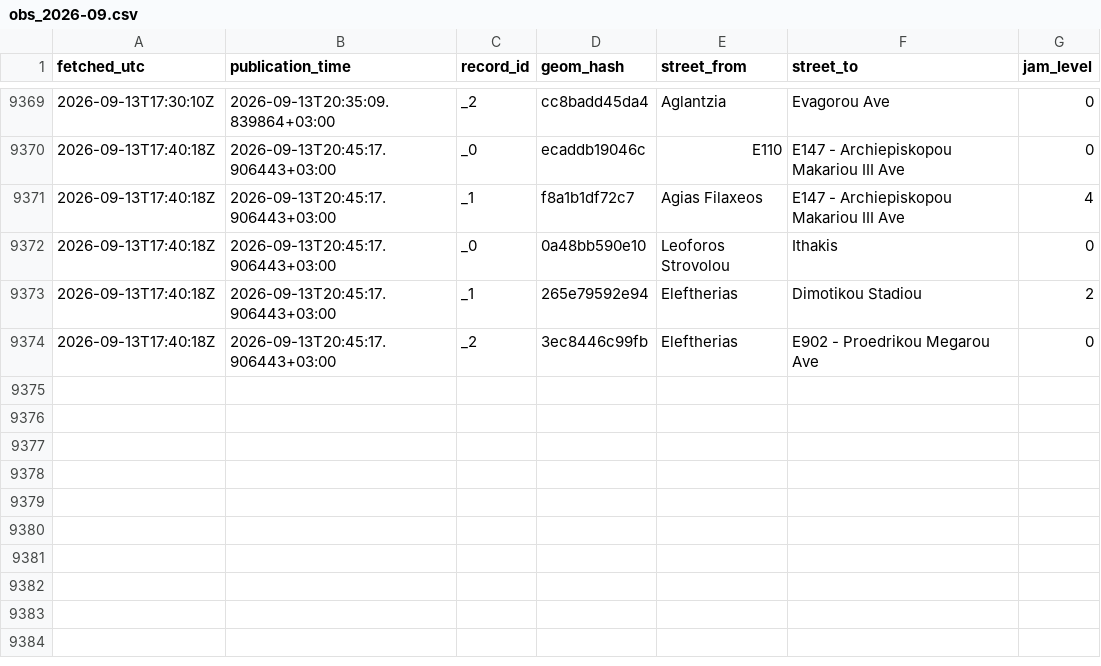
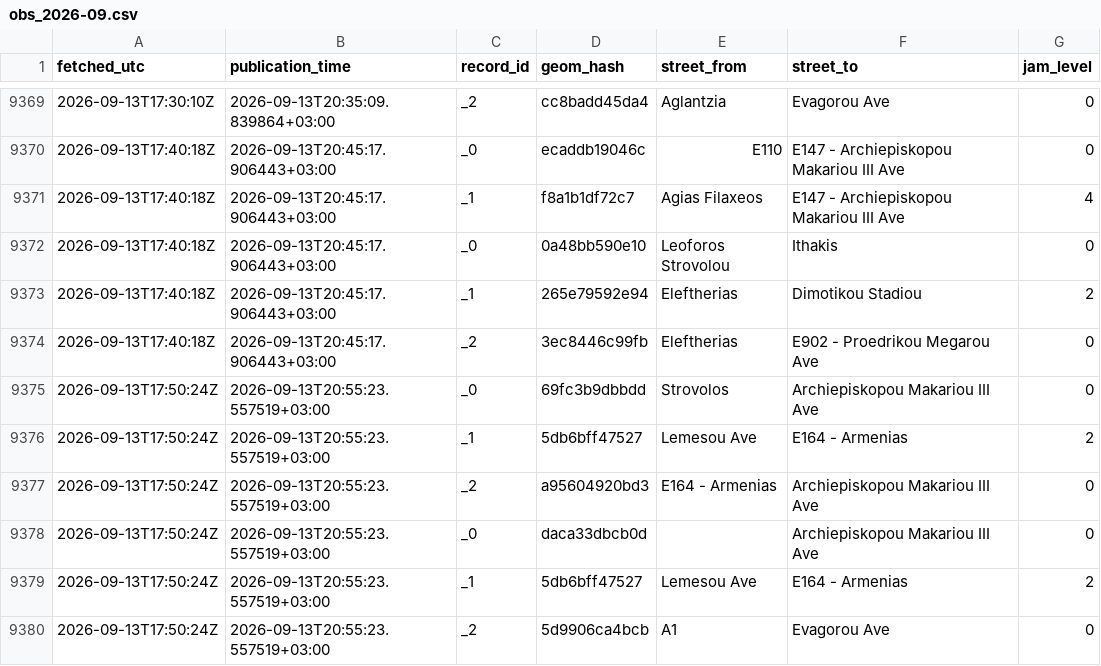
Before and after one commit to mezzarr/cyprus-traffic-log, a CSV file: data/traffic/obs_2026-09.csv, drawn as a sheet; only a part is shown, gaps mark what is left out; the diff names each change by its address in the sheet, - before the commit and + after, or states it on an @@ line.

```diff
--- a/data/traffic/obs_2026-09.csv
+++ b/data/traffic/obs_2026-09.csv
+row 9375: 2026-09-13T17:50:24Z | 2026-09-13T20:55:23.557519+03:00 | _0 | 69fc3b9dbbdd | Strovolos | Archiepiskopou Makariou III Ave | 0
+row 9376: 2026-09-13T17:50:24Z | 2026-09-13T20:55:23.557519+03:00 | _1 | 5db6bff47527 | Lemesou Ave | E164 - Armenias | 2
+row 9377: 2026-09-13T17:50:24Z | 2026-09-13T20:55:23.557519+03:00 | _2 | a95604920bd3 | E164 - Armenias | Archiepiskopou Makariou III Ave | 0
+row 9378: 2026-09-13T17:50:24Z | 2026-09-13T20:55:23.557519+03:00 | _0 | daca33dbcb0d |  | Archiepiskopou Makariou III Ave | 0
+row 9379: 2026-09-13T17:50:24Z | 2026-09-13T20:55:23.557519+03:00 | _1 | 5db6bff47527 | Lemesou Ave | E164 - Armenias | 2
+row 9380: 2026-09-13T17:50:24Z | 2026-09-13T20:55:23.557519+03:00 | _2 | 5d9906ca4bcb | A1 | Evagorou Ave | 0
```
Also changed, not shown: 1 other file.
